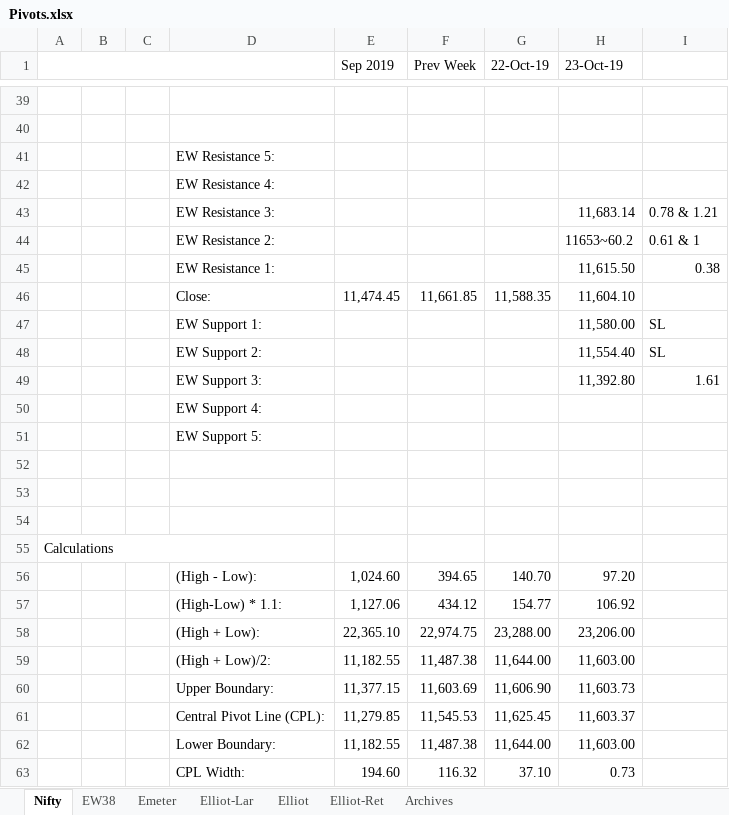
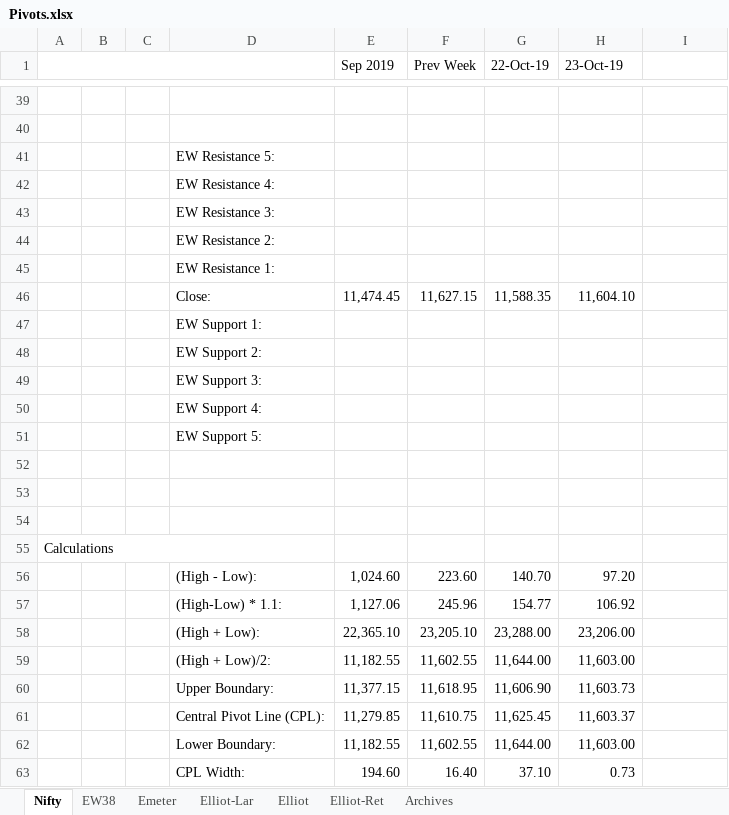
Before and after one commit to anbumaran/stocks, an Excel workbook: Pivots.xlsx, sheet Nifty, drawn as a sheet; only a part is shown, gaps mark what is left out; values as stored, in another font and other column widths than the file's, no cell formats; removed rows and columns are numbered as before the commit, all else as after; the diff covers the shown part only; the diff names each change by its address in the sheet, - before the commit and + after, or states it on an @@ line.

```diff
--- a/Pivots.xlsx (sheet Nifty)
+++ b/Pivots.xlsx (sheet Nifty)
-row 43:  |  |  | EW Resistance 3: |  |  |  | 11,683.14 | 0.78 & 1.21
-row 44:  |  |  | EW Resistance 2: |  |  |  | 11653~60.2 | 0.61 & 1
-row 45:  |  |  | EW Resistance 1: |  |  |  | 11,615.50 | 0.38
+row 43:  |  |  | EW Resistance 3:
+row 44:  |  |  | EW Resistance 2:
+row 45:  |  |  | EW Resistance 1:
-F46 (Prev Week): 11,661.85
+F46 (Prev Week): 11,627.15
-row 47:  |  |  | EW Support 1: |  |  |  | 11,580.00 | SL
-row 48:  |  |  | EW Support 2: |  |  |  | 11,554.40 | SL
-row 49:  |  |  | EW Support 3: |  |  |  | 11,392.80 | 1.61
+row 47:  |  |  | EW Support 1:
+row 48:  |  |  | EW Support 2:
+row 49:  |  |  | EW Support 3:
-F56 (Prev Week): 394.65
+F56 (Prev Week): 223.60
-F57 (Prev Week): 434.12
+F57 (Prev Week): 245.96
-F58 (Prev Week): 22,974.75
+F58 (Prev Week): 23,205.10
-F59 (Prev Week): 11,487.38
+F59 (Prev Week): 11,602.55
-F60 (Prev Week): 11,603.69
+F60 (Prev Week): 11,618.95
-F61 (Prev Week): 11,545.53
+F61 (Prev Week): 11,610.75
-F62 (Prev Week): 11,487.38
+F62 (Prev Week): 11,602.55
-F63 (Prev Week): 116.32
+F63 (Prev Week): 16.40
```
Also changed, not shown: 19 edited cells elsewhere in this sheet, sheet Archives, cell formats, hidden cells.
